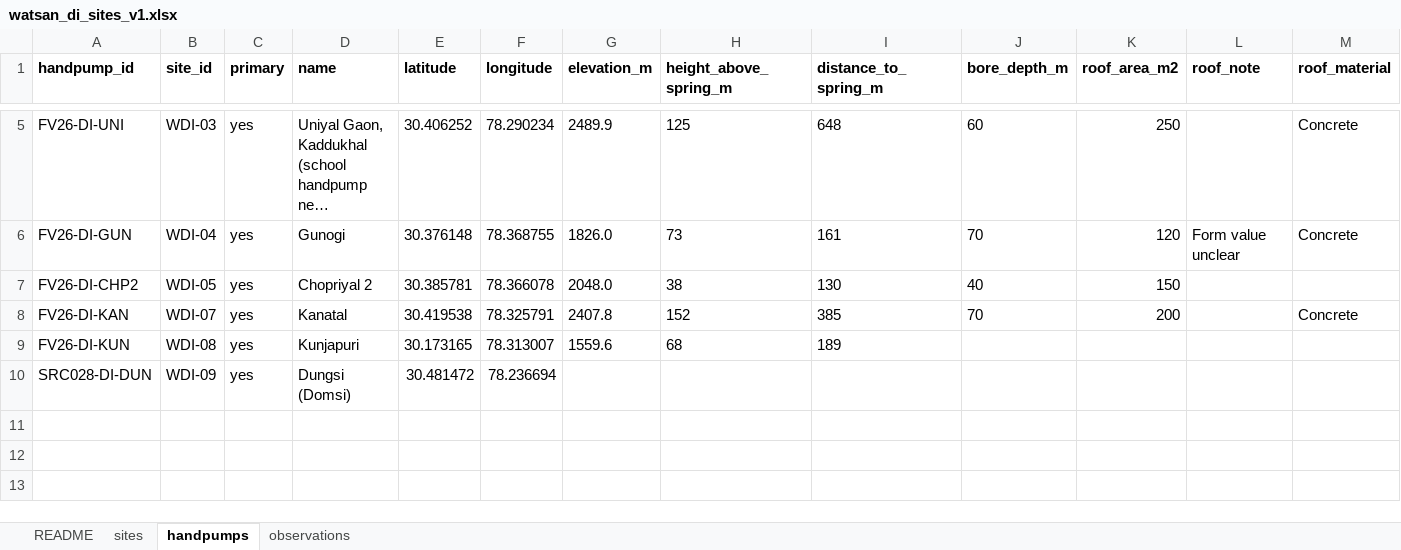
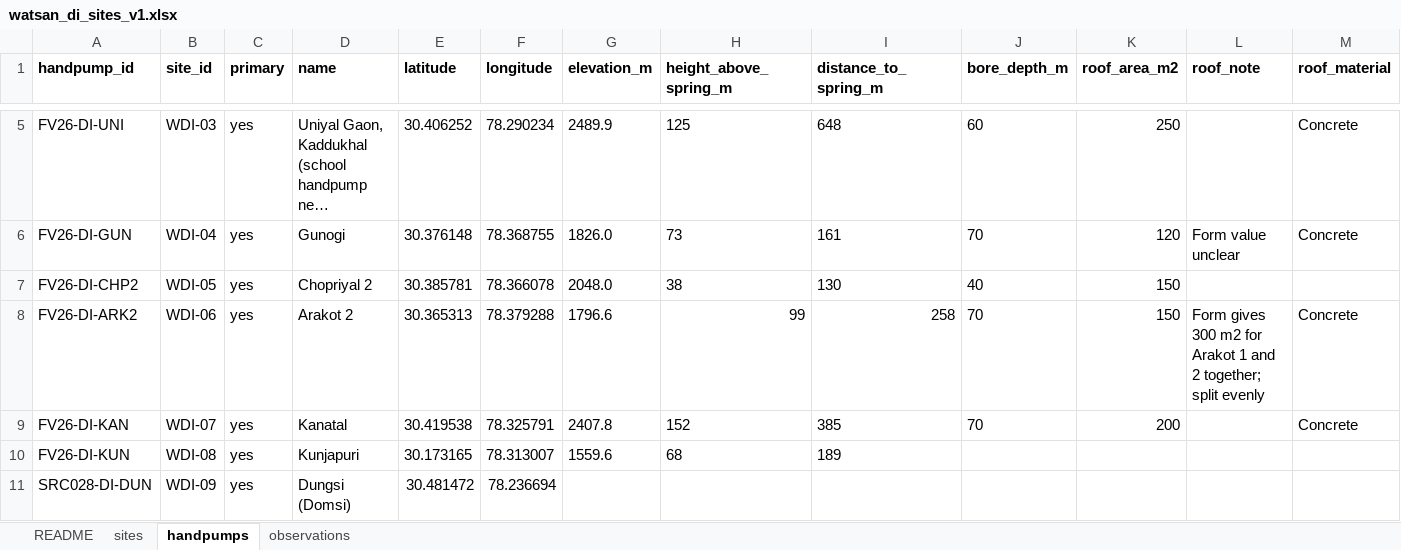
Before and after one commit to pgp25rajat-cmyk/rdi-watsan-springshed-decision-support, an Excel workbook: data/02_processed/watsan_di/watsan_di_sites_v1.xlsx, sheet handpumps, drawn as a sheet; only a part is shown, gaps mark what is left out; long unchanged cells end in …; values as stored, in another font and other column widths than the file's, no borders; rows hold the shown columns only; the diff names each change by its address in the sheet, - before the commit and + after, or states it on an @@ line.

```diff
--- a/data/02_processed/watsan_di/watsan_di_sites_v1.xlsx (sheet handpumps)
+++ b/data/02_processed/watsan_di/watsan_di_sites_v1.xlsx (sheet handpumps)
+row 8: FV26-DI-ARK2 | WDI-06 | yes | Arakot 2 | 30.365313 | 78.379288 | 1796.6 | 99 | 258 | 70 | 150 | Form gives 300 m2 for Arakot 1 and 2 together; split evenly | Concrete
```
Also changed, not shown: sheet observations, sheet sites, sheet README, 7 other files.
